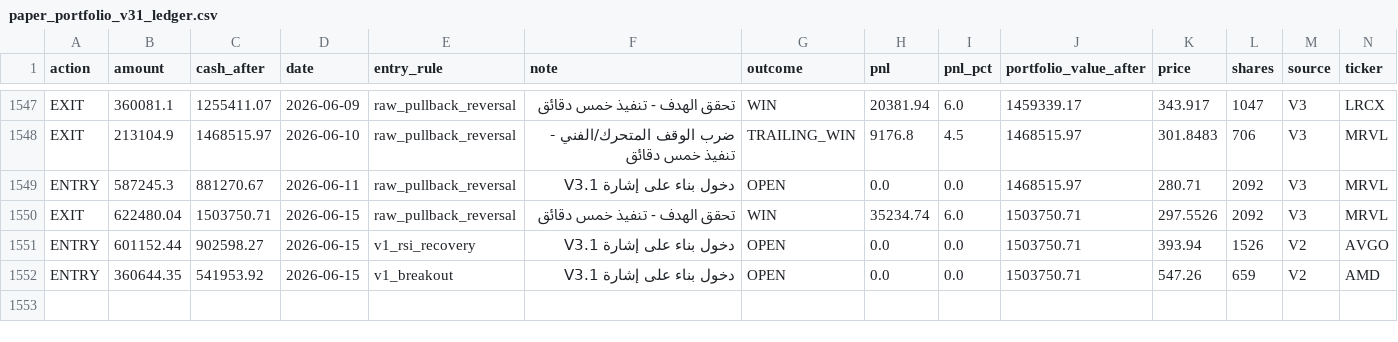
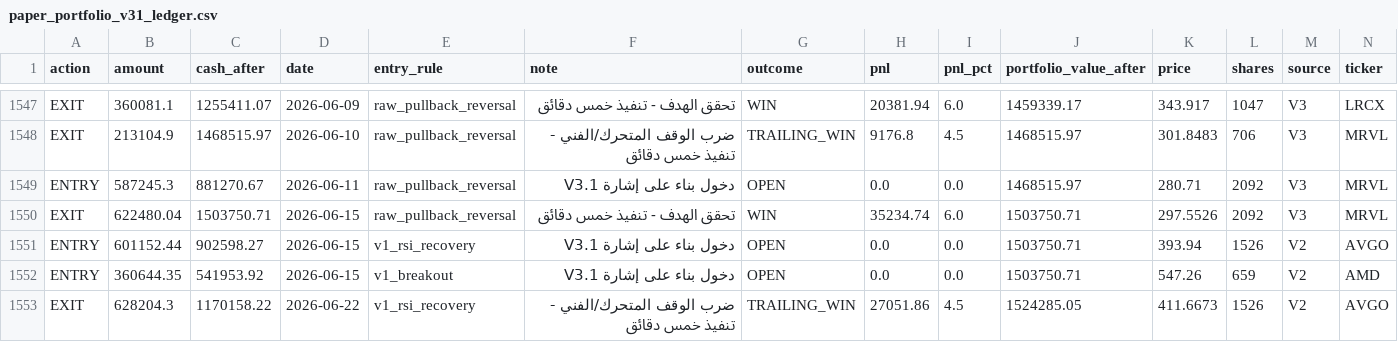
Before and after one commit to Anasmohm/strategy-testing-v2, a CSV file: reports/paper_portfolio_v31_ledger.csv, drawn as a sheet; only a part is shown, gaps mark what is left out; rows hold the shown columns only; the diff names each change by its address in the sheet, - before the commit and + after, or states it on an @@ line.

```diff
--- a/reports/paper_portfolio_v31_ledger.csv
+++ b/reports/paper_portfolio_v31_ledger.csv
+row 1553: EXIT | 628204.3 | 1170158.22 | 2026-06-22 | v1_rsi_recovery | ضرب الوقف المتحرك/الفني - تنفيذ خمس دقائق | TRAILING_WIN | 27051.86 | 4.5 | 1524285.05 | 411.6673 | 1526 | V2 | AVGO
```
Also changed, not shown: reports/paper_equity_curve_v31.csv, reports/paper_trades_v31.csv, 18 other files.
